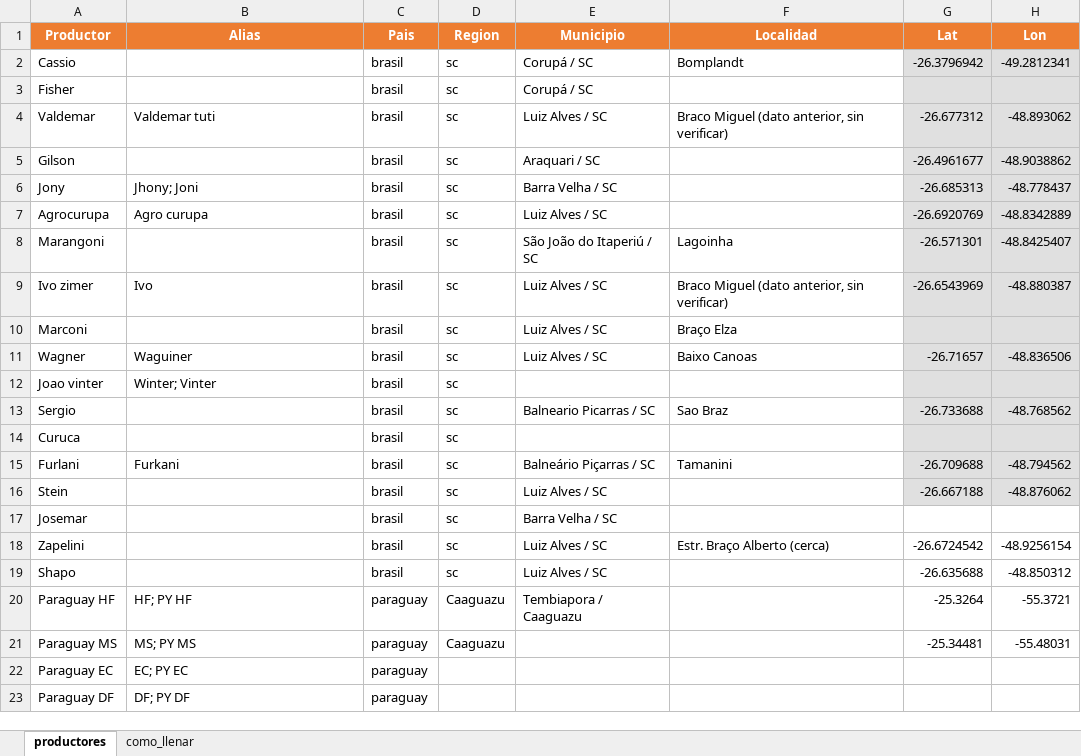
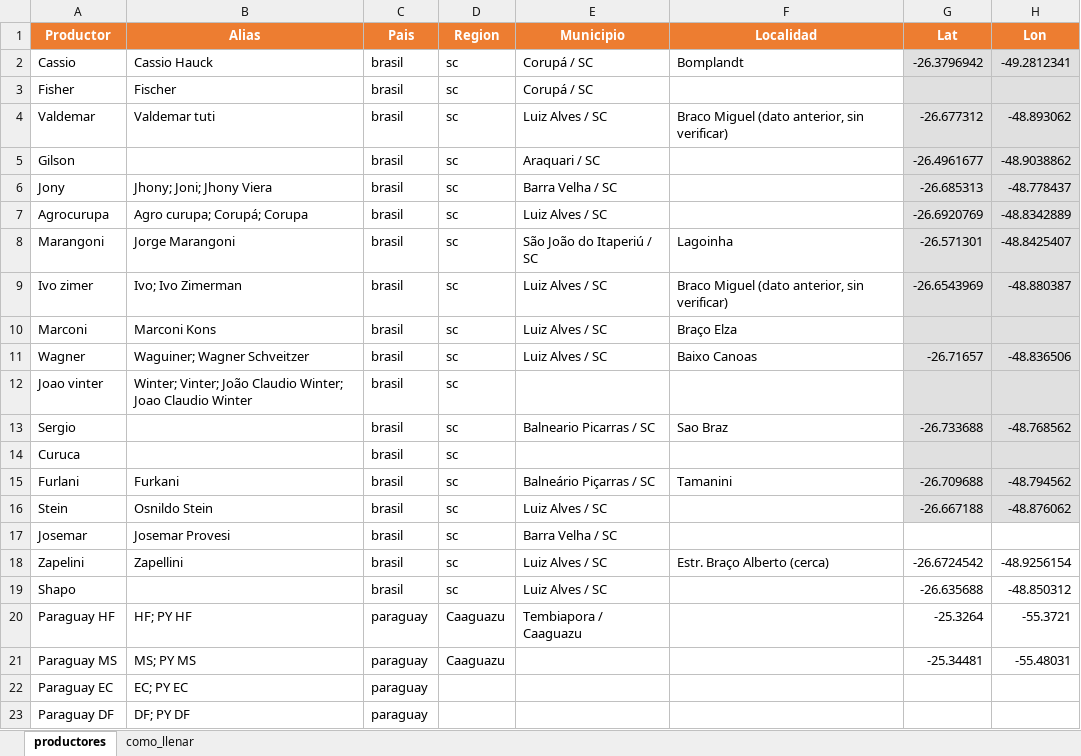
Before and after one commit to ingenieria-pepe/gonza_pepe, an Excel workbook: fuentes/productores.xlsx, sheet productores, drawn as a sheet; only a part is shown; values as stored, in another font and other column widths than the file's, no borders; the diff names each change by its address in the sheet, - before the commit and + after, or states it on an @@ line.

```diff
--- a/fuentes/productores.xlsx (sheet productores)
+++ b/fuentes/productores.xlsx (sheet productores)
-B2 (Alias): (empty)
+B2 (Alias): Cassio Hauck
-B3 (Alias): (empty)
+B3 (Alias): Fischer
-B6 (Alias): Jhony; Joni
+B6 (Alias): Jhony; Joni; Jhony Viera
-B7 (Alias): Agro curupa
+B7 (Alias): Agro curupa; Corupá; Corupa
-B8 (Alias): (empty)
+B8 (Alias): Jorge Marangoni
-B9 (Alias): Ivo
+B9 (Alias): Ivo; Ivo Zimerman
-B10 (Alias): (empty)
+B10 (Alias): Marconi Kons
-B11 (Alias): Waguiner
+B11 (Alias): Waguiner; Wagner Schveitzer
-B12 (Alias): Winter; Vinter
+B12 (Alias): Winter; Vinter; João Claudio Winter; Joao Claudio Winter
-B16 (Alias): (empty)
+B16 (Alias): Osnildo Stein
-B17 (Alias): (empty)
+B17 (Alias): Josemar Provesi
-B18 (Alias): (empty)
+B18 (Alias): Zapellini
```
Also changed, not shown: 5 other files.
